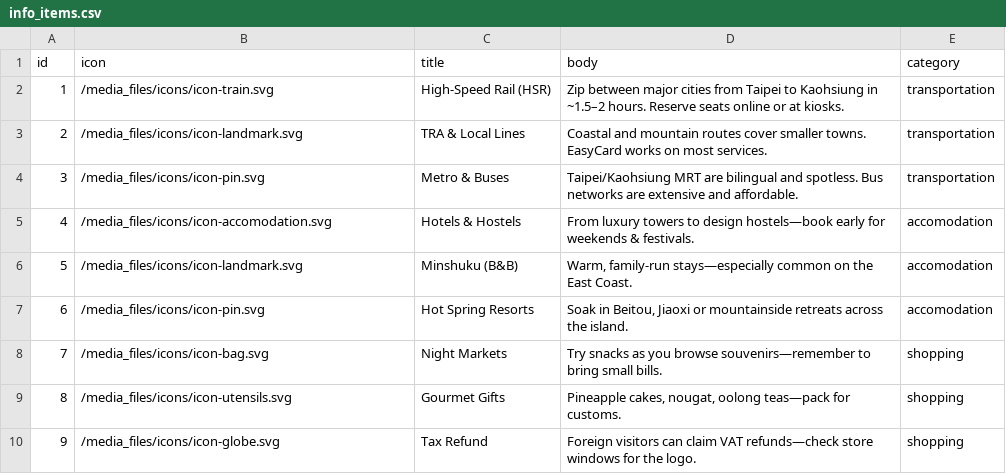
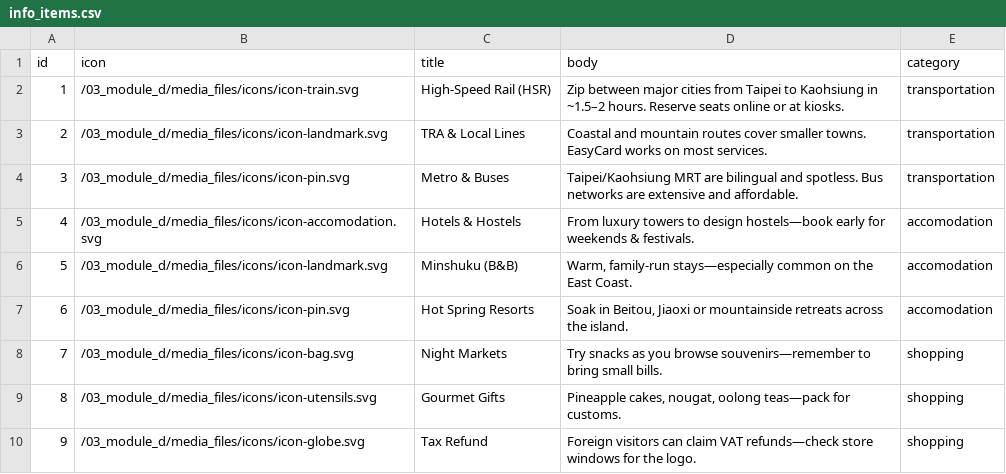
Before and after one commit to ankit723/ws2026-training, a CSV file: frontend/self-assesment-training-1/public/media_files/csv/info_items.csv, drawn as a sheet.

Commit message:
fixed the public paty

```diff
--- a/frontend/self-assesment-training-1/public/media_files/csv/info_items.csv
+++ b/frontend/self-assesment-training-1/public/media_files/csv/info_items.csv
@@ -1,10 +1,10 @@
 id,icon,title,body,category
-"1","/media_files/icons/icon-train.svg",High-Speed Rail (HSR),Zip between major cities from Taipei to Kaohsiung in ~1.5–2 hours. Reserve seats online or at kiosks.,transportation
-"2","/media_files/icons/icon-landmark.svg",TRA & Local Lines,Coastal and mountain routes cover smaller towns. EasyCard works on most services.,transportation
-"3","/media_files/icons/icon-pin.svg",Metro & Buses,Taipei/Kaohsiung MRT are bilingual and spotless. Bus networks are extensive and affordable.,transportation
-"4","/media_files/icons/icon-accomodation.svg",Hotels & Hostels,From luxury towers to design hostels—book early for weekends & festivals.,accomodation
-"5","/media_files/icons/icon-landmark.svg",Minshuku (B&B),"Warm, family-run stays—especially common on the East Coast.",accomodation
-"6","/media_files/icons/icon-pin.svg",Hot Spring Resorts,"Soak in Beitou, Jiaoxi or mountainside retreats across the island.",accomodation
-"7","/media_files/icons/icon-bag.svg",Night Markets,Try snacks as you browse souvenirs—remember to bring small bills.,shopping
-"8","/media_files/icons/icon-utensils.svg",Gourmet Gifts,"Pineapple cakes, nougat, oolong teas—pack for customs.",shopping
-"9","/media_files/icons/icon-globe.svg",Tax Refund,Foreign visitors can claim VAT refunds—check store windows for the logo.,shopping
+"1","/03_module_d/media_files/icons/icon-train.svg",High-Speed Rail (HSR),Zip between major cities from Taipei to Kaohsiung in ~1.5–2 hours. Reserve seats online or at kiosks.,transportation
+"2","/03_module_d/media_files/icons/icon-landmark.svg",TRA & Local Lines,Coastal and mountain routes cover smaller towns. EasyCard works on most services.,transportation
+"3","/03_module_d/media_files/icons/icon-pin.svg",Metro & Buses,Taipei/Kaohsiung MRT are bilingual and spotless. Bus networks are extensive and affordable.,transportation
+"4","/03_module_d/media_files/icons/icon-accomodation.svg",Hotels & Hostels,From luxury towers to design hostels—book early for weekends & festivals.,accomodation
+"5","/03_module_d/media_files/icons/icon-landmark.svg",Minshuku (B&B),"Warm, family-run stays—especially common on the East Coast.",accomodation
+"6","/03_module_d/media_files/icons/icon-pin.svg",Hot Spring Resorts,"Soak in Beitou, Jiaoxi or mountainside retreats across the island.",accomodation
+"7","/03_module_d/media_files/icons/icon-bag.svg",Night Markets,Try snacks as you browse souvenirs—remember to bring small bills.,shopping
+"8","/03_module_d/media_files/icons/icon-utensils.svg",Gourmet Gifts,"Pineapple cakes, nougat, oolong teas—pack for customs.",shopping
+"9","/03_module_d/media_files/icons/icon-globe.svg",Tax Refund,Foreign visitors can claim VAT refunds—check store windows for the logo.,shopping
```
Also changed, not shown: 7 other files.
